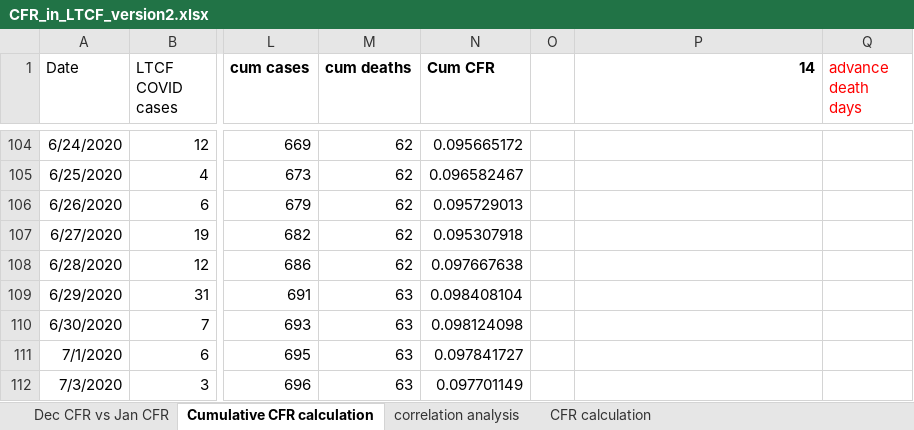
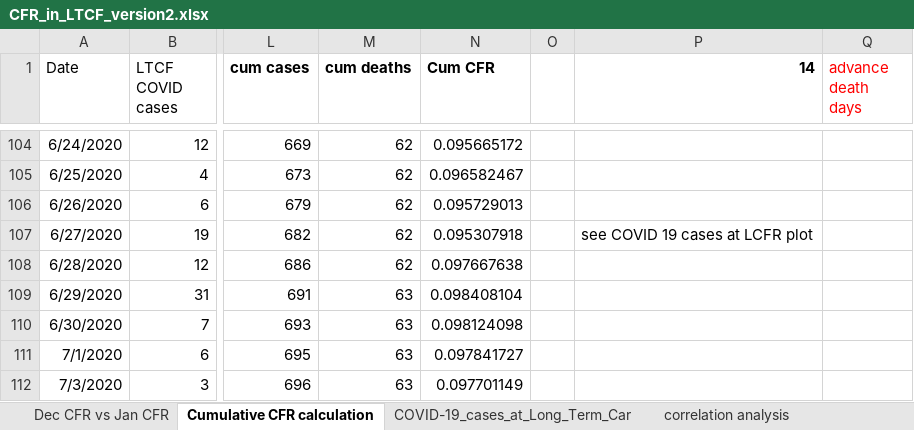
Before and after one commit to skirsch/covid, an Excel workbook: santa_clara_county/LTCF/CFR_in_LTCF_version2.xlsx, sheet Cumulative CFR calculation, drawn as a sheet; only a part is shown, gaps mark what is left out; values as stored, in another font and other column widths than the file's, no borders; charts and pictures not drawn; the diff names each change by its address in the sheet, - before the commit and + after, or states it on an @@ line.

```diff
--- a/santa_clara_county/LTCF/CFR_in_LTCF_version2.xlsx (sheet Cumulative CFR calculation)
+++ b/santa_clara_county/LTCF/CFR_in_LTCF_version2.xlsx (sheet Cumulative CFR calculation)
-P107 (14): (empty)
+P107 (14): see COVID 19 cases at LCFR plot
```
Also changed, not shown: sheet Dec CFR vs Jan CFR, other sheet tabs, charts or pictures, UK/UK_deaths_by_vax_status.xlsx, santa_clara_county/COVID-19_Wastewater_Data_20241130.xlsx.
